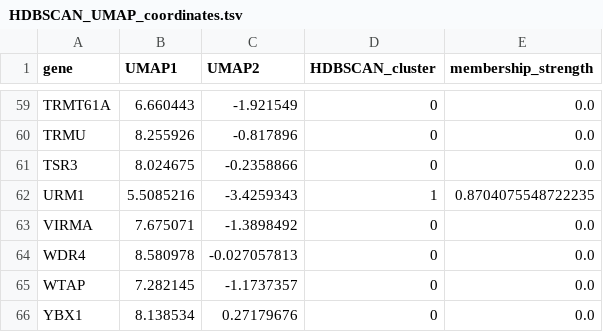
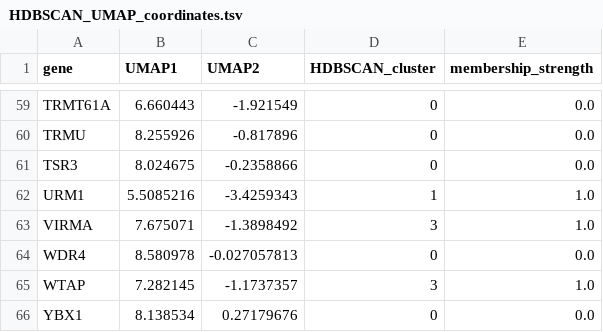
Before and after one commit to xiaomalailer/rbp-perturbation-browser, a TSV file: modification/results/HDBSCAN_UMAP_coordinates.tsv, drawn as a sheet; only a part is shown, gaps mark what is left out; the diff covers the shown part only.

Commit message:
Lower modification HDBSCAN minimum cluster size to four

```diff
--- a/modification/results/HDBSCAN_UMAP_coordinates.tsv
+++ b/modification/results/HDBSCAN_UMAP_coordinates.tsv
@@ -61,6 +61,6 @@ TRMU	8.255926	-0.817896	0	0.0
 TSR3	8.024675	-0.2358866	0	0.0
-URM1	5.5085216	-3.4259343	1	0.8704075548722235
-VIRMA	7.675071	-1.3898492	0	0.0
+URM1	5.5085216	-3.4259343	1	1.0
+VIRMA	7.675071	-1.3898492	3	1.0
 WDR4	8.580978	-0.027057813	0	0.0
-WTAP	7.282145	-1.1737357	0	0.0
+WTAP	7.282145	-1.1737357	3	1.0
 YBX1	8.138534	0.27179676	0	0.0
```
Also changed, not shown: 42 edited cells elsewhere in this file, modification/results/cluster_assignments.tsv, 6 other files.
